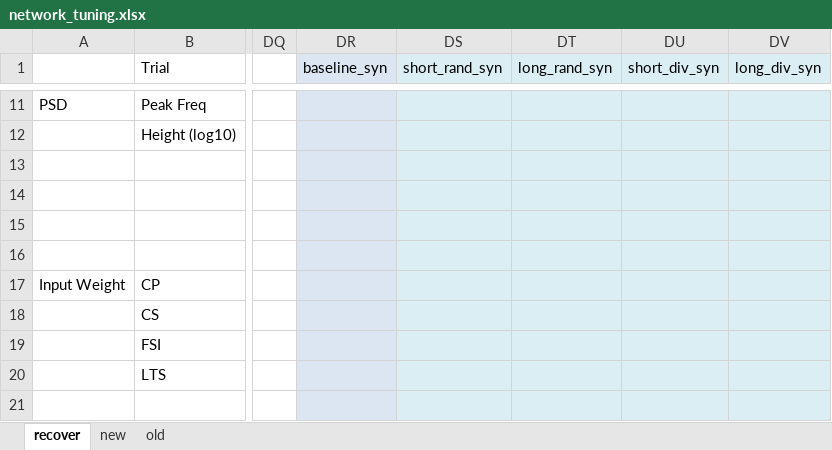
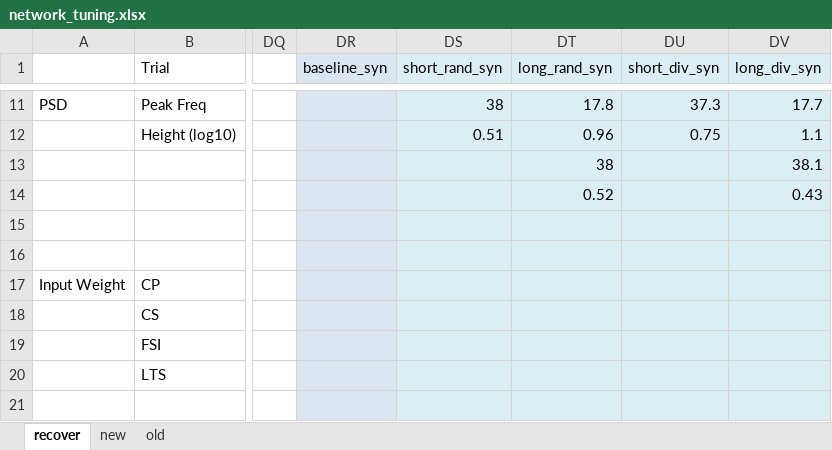
Before and after one commit to chenziao/M1ten_thousand, an Excel workbook: Analysis/network_tuning.xlsx, sheet recover, drawn as a sheet; only a part is shown, gaps mark what is left out; values as stored, in another font and other column widths than the file's, no borders; the diff covers the shown part only; the diff names each change by its address in the sheet, - before the commit and + after, or states it on an @@ line.

Commit message:
Add results of short/long pulses using network with scaled synaptic weights of PN assemblies

```diff
--- a/Analysis/network_tuning.xlsx (sheet recover)
+++ b/Analysis/network_tuning.xlsx (sheet recover)
-DS11 (short_rand_syn): (empty)
+DS11 (short_rand_syn): 38
-DT11 (long_rand_syn): (empty)
+DT11 (long_rand_syn): 17.8
-DU11 (short_div_syn): (empty)
+DU11 (short_div_syn): 37.3
-DV11 (long_div_syn): (empty)
+DV11 (long_div_syn): 17.7
-DS12 (short_rand_syn): (empty)
+DS12 (short_rand_syn): 0.51
-DT12 (long_rand_syn): (empty)
+DT12 (long_rand_syn): 0.96
-DU12 (short_div_syn): (empty)
+DU12 (short_div_syn): 0.75
-DV12 (long_div_syn): (empty)
+DV12 (long_div_syn): 1.1
-DT13 (long_rand_syn): (empty)
+DT13 (long_rand_syn): 38
-DV13 (long_div_syn): (empty)
+DV13 (long_div_syn): 38.1
-DT14 (long_rand_syn): (empty)
+DT14 (long_rand_syn): 0.52
-DV14 (long_div_syn): (empty)
+DV14 (long_div_syn): 0.43
```
Also changed, not shown: 32 edited cells elsewhere in this sheet, 4 other files.
